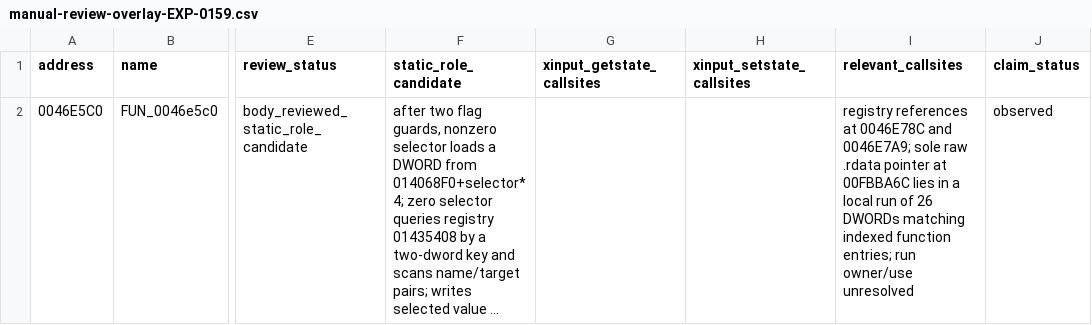
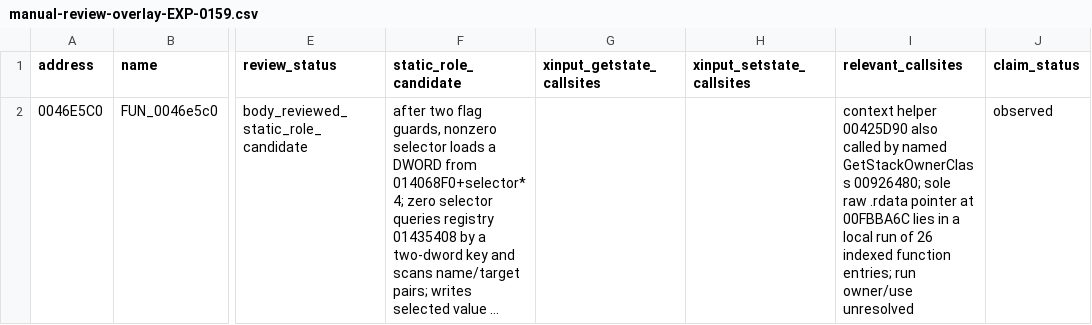
Before and after one commit to ximaks00-hue/Dishonored-Reverse-Engineering, a CSV file: research/executable/evidence/function-triage/manual-review-overlay-EXP-0159.csv, drawn as a sheet; only a part is shown, gaps mark what is left out; long unchanged cells end in …; the diff names each change by its address in the sheet, - before the commit and + after, or states it on an @@ line.

Commit message:
Trace native resolver context lookup

```diff
--- a/research/executable/evidence/function-triage/manual-review-overlay-EXP-0159.csv
+++ b/research/executable/evidence/function-triage/manual-review-overlay-EXP-0159.csv
-I2 (relevant_callsites): registry references at 0046E78C and 0046E7A9; sole raw .rdata pointer at 00FBBA6C lies in a local run of 26 DWORDs matching indexed function…
+I2 (relevant_callsites): context helper 00425D90 also called by named GetStackOwnerClass 00926480; sole raw .rdata pointer at 00FBBA6C lies in a local run of 26 indexed function…
```
Also changed, not shown: research/executable/evidence/function-triage/manual-review-overlay-cumulative-EXP-0159.csv, 4 other files.
